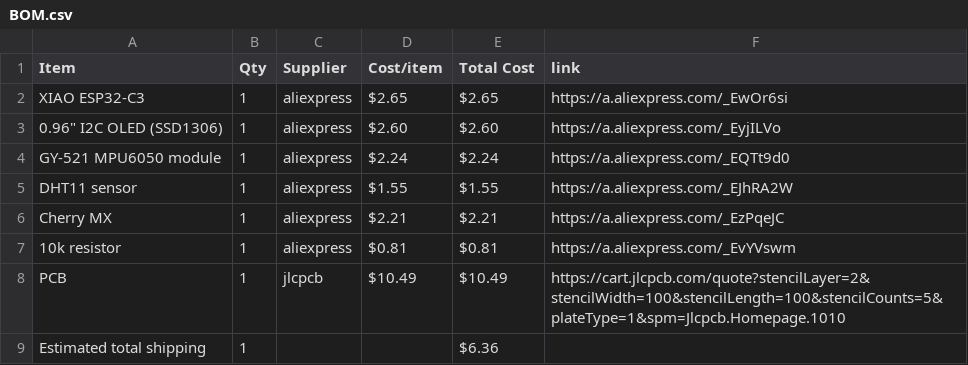
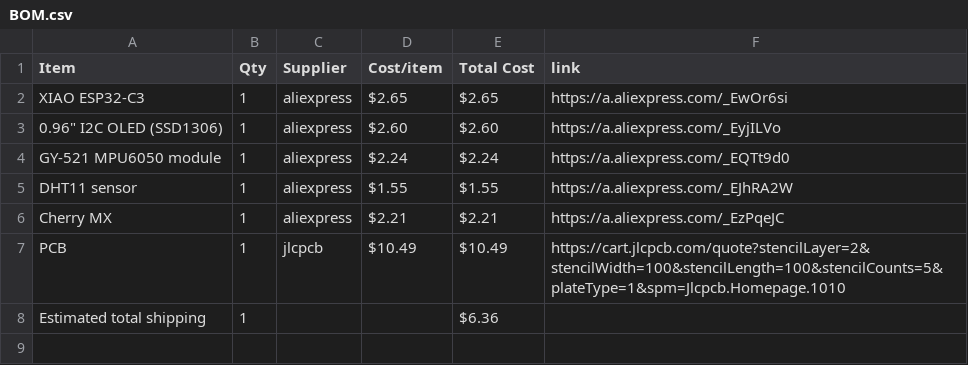
Before and after one commit to den4ik9591/HalfLife-projects, a CSV file: BOM.csv, drawn as a sheet.

Commit message:
Sync Starbie from Half Life

```diff
--- a/BOM.csv
+++ b/BOM.csv
@@ -6,3 +6,2 @@ DHT11 sensor,1,aliexpress,$1.55,$1.55,https://a.aliexpress.com/_EJhRA2W
 Cherry MX,1,aliexpress,$2.21,$2.21,https://a.aliexpress.com/_EzPqeJC
-10k resistor,1,aliexpress,$0.81,$0.81,https://a.aliexpress.com/_EvYVswm
 PCB,1,jlcpcb,$10.49,$10.49,https://cart.jlcpcb.com/quote?stencilLayer=2&stencilWidth=100&stencilLength=100&stencilCounts=5&plateType=1&spm=Jlcpcb.Homepage.1010
```
